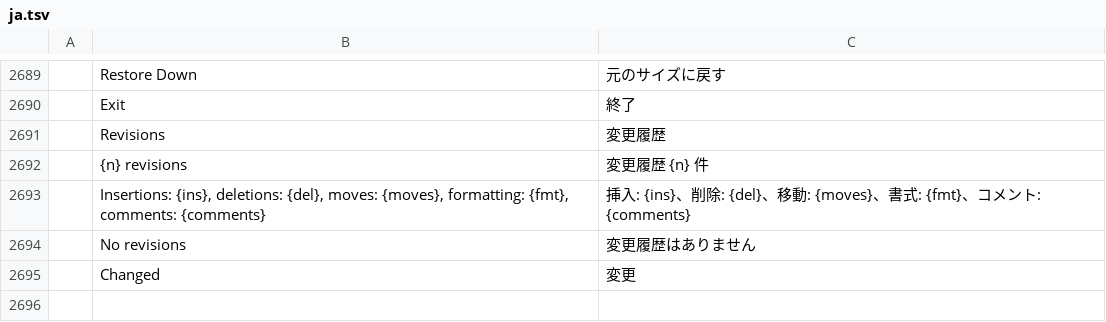
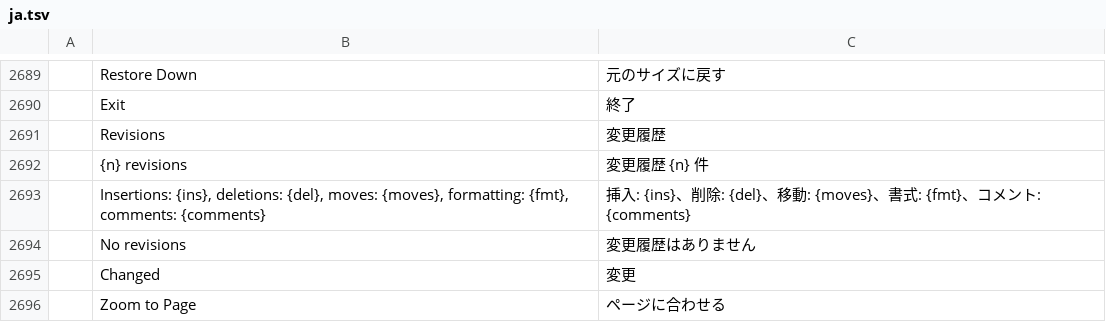
Before and after one commit to chatraweechai/doc4me, a TSV file: crates/ui-egui/src/i18n/ja.tsv, drawn as a sheet; only a part is shown, gaps mark what is left out; the diff names each change by its address in the sheet, - before the commit and + after, or states it on an @@ line.

```diff
--- a/crates/ui-egui/src/i18n/ja.tsv
+++ b/crates/ui-egui/src/i18n/ja.tsv
+row 2696:  | Zoom to Page | ページに合わせる
```
Also changed, not shown: crates/ui-egui/src/i18n/ru.tsv, crates/ui-egui/src/i18n/sr.tsv, 30 other files.
